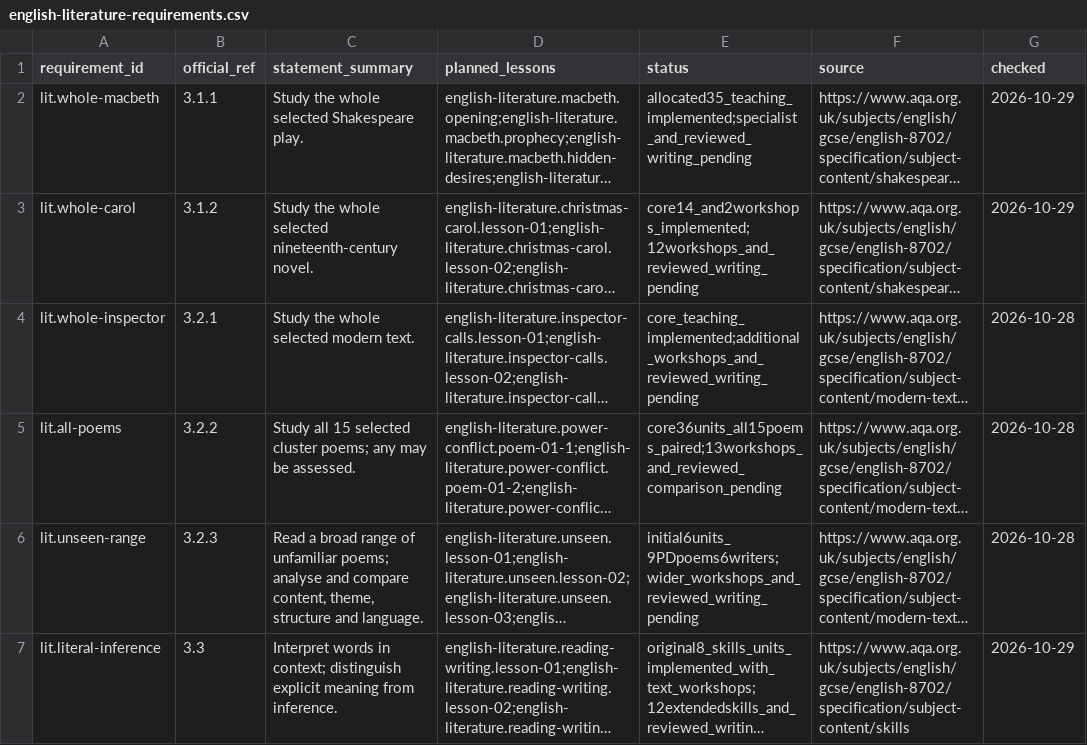
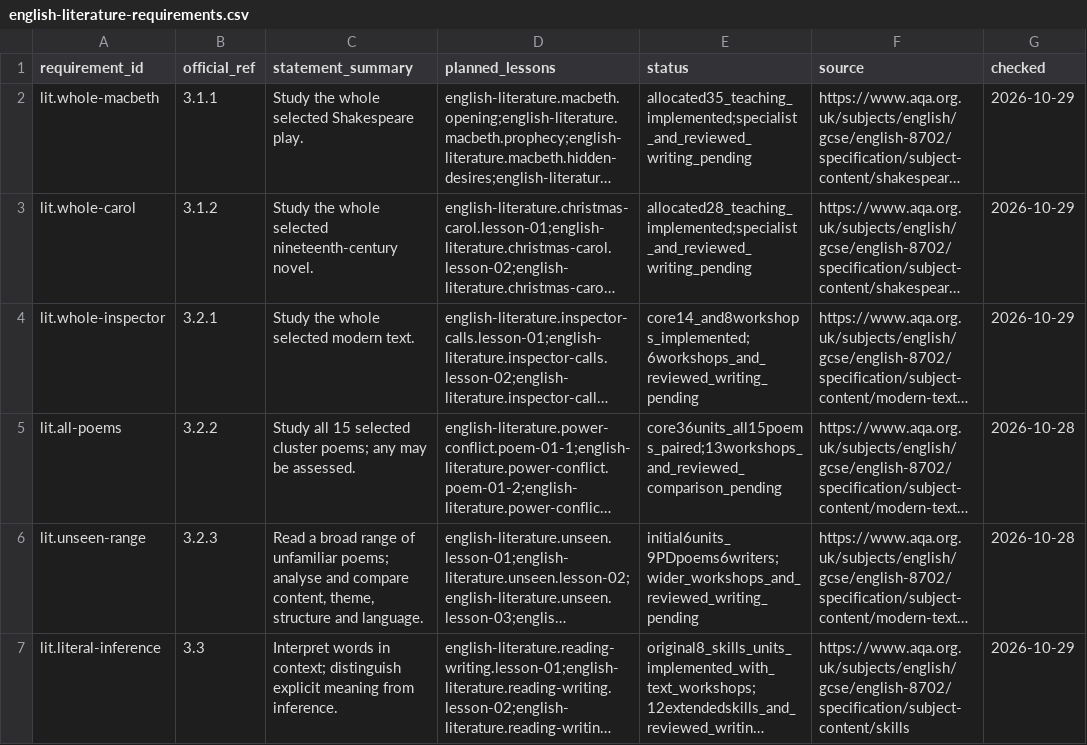
Before and after one commit to adamscourfield/crashcourse, a CSV file: curriculum/english-literature-requirements.csv, drawn as a sheet; only a part is shown; long unchanged cells end in …; the diff names each change by its address in the sheet, - before the commit and + after, or states it on an @@ line.

```diff
--- a/curriculum/english-literature-requirements.csv
+++ b/curriculum/english-literature-requirements.csv
-E3 (status): core14_and2workshops_implemented;12workshops_and_reviewed_writing_pending
+E3 (status): allocated28_teaching_implemented;specialist_and_reviewed_writing_pending
-E4 (status): core_teaching_implemented;additional_workshops_and_reviewed_writing_pending
+E4 (status): core14_and8workshops_implemented;6workshops_and_reviewed_writing_pending
-G4 (checked): 2026-10-28
+G4 (checked): 2026-10-29
```
Also changed, not shown: curriculum/english-literature-lesson-roadmap.csv, curriculum/subject-register.csv, 19 other files.
